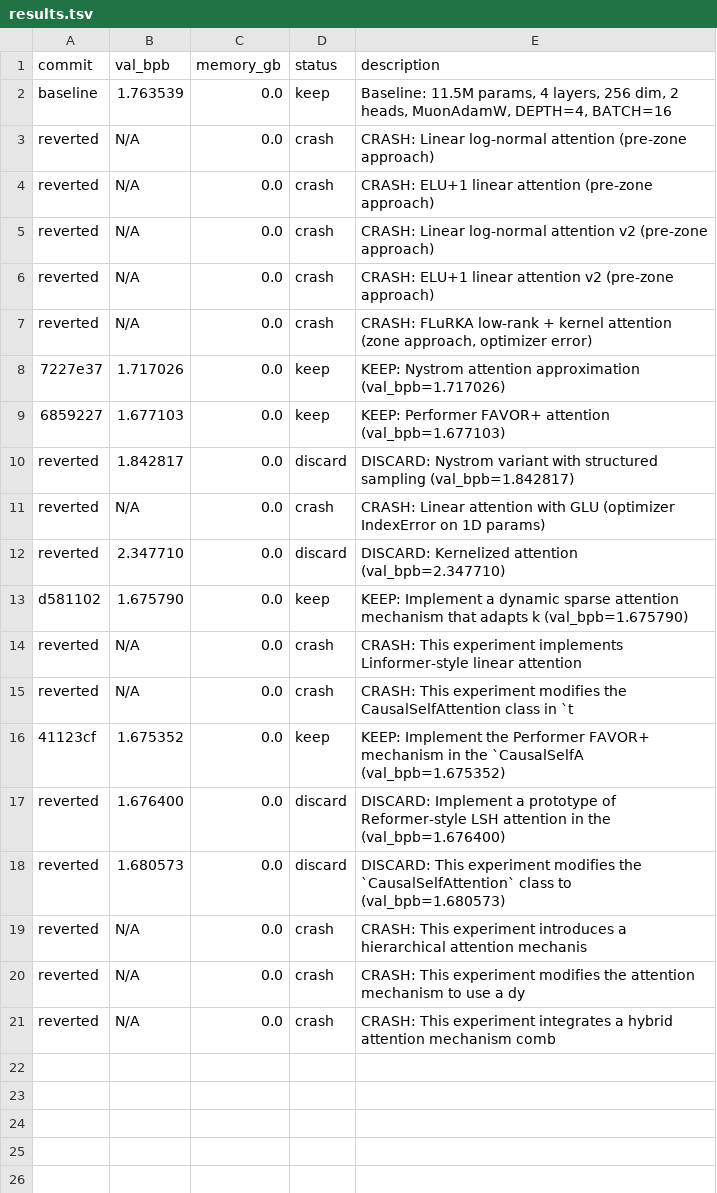
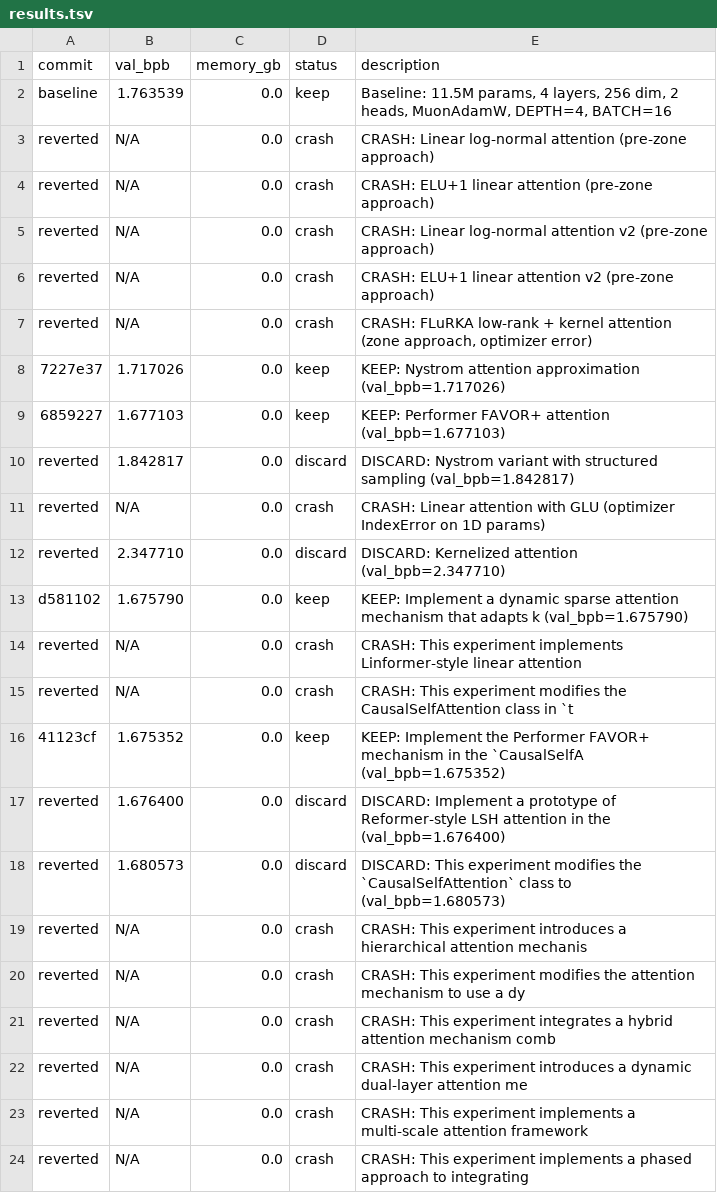
Before and after one commit to nhorto/rediscover, a TSV file: experiments/results.tsv, drawn as a sheet.

Commit message:
Checkpoint experiment data

```diff
--- a/experiments/results.tsv
+++ b/experiments/results.tsv
@@ -21 +21,4 @@ reverted	N/A	0.0	crash	CRASH: This experiment modifies the attention mechanism t
 reverted	N/A	0.0	crash	CRASH: This experiment integrates a hybrid attention mechanism comb
+reverted	N/A	0.0	crash	CRASH: This experiment introduces a dynamic dual-layer attention me
+reverted	N/A	0.0	crash	CRASH: This experiment implements a multi-scale attention framework
+reverted	N/A	0.0	crash	CRASH: This experiment implements a phased approach to integrating
```
Also changed, not shown: 1 other file.
